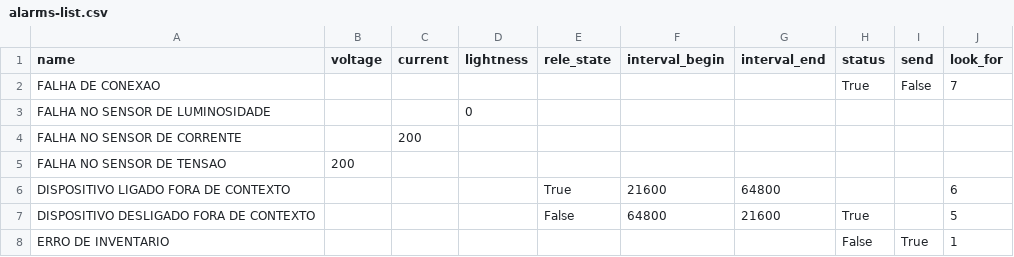
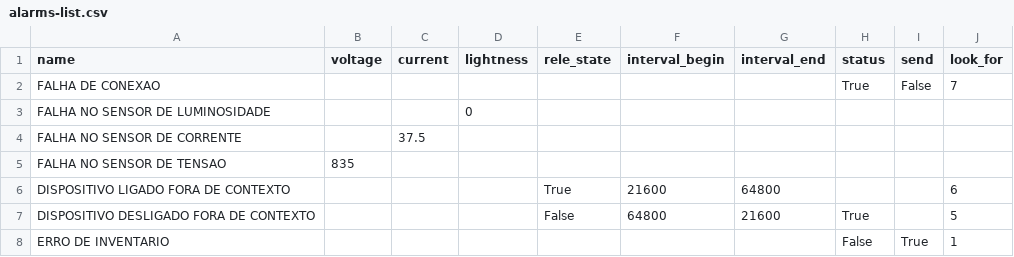
Before and after one commit to jpampereira/iot-public-lightning, a CSV file: desenvolvimento/postgres/dumps/alarms-list.csv, drawn as a sheet.

Commit message:
Ajuste nos valores de saturação dos sensores

```diff
--- a/desenvolvimento/postgres/dumps/alarms-list.csv
+++ b/desenvolvimento/postgres/dumps/alarms-list.csv
@@ -3,4 +3,4 @@
 "FALHA NO SENSOR DE LUMINOSIDADE";;;0;;;;;;
-"FALHA NO SENSOR DE CORRENTE";;200;;;;;;;
-"FALHA NO SENSOR DE TENSAO";200;;;;;;;;
+"FALHA NO SENSOR DE CORRENTE";;37.5;;;;;;;
+"FALHA NO SENSOR DE TENSAO";835;;;;;;;;
 "DISPOSITIVO LIGADO FORA DE CONTEXTO";;;;True;21600;64800;;;"6"
```
